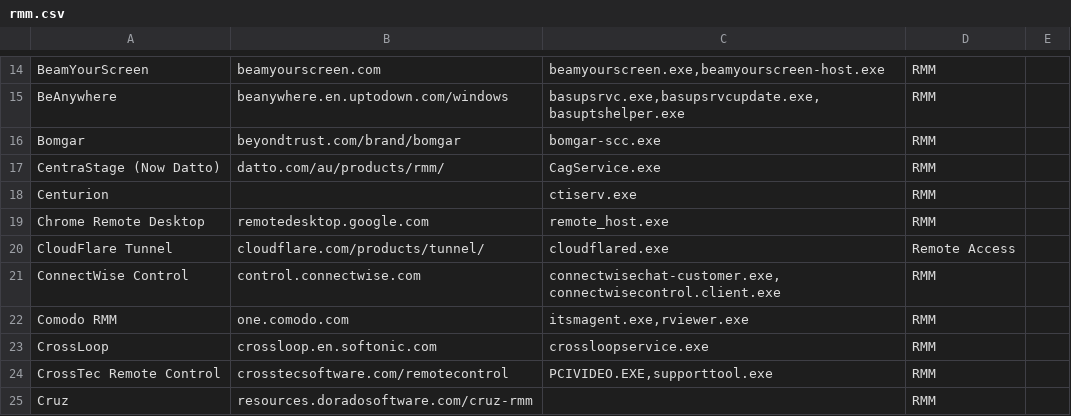
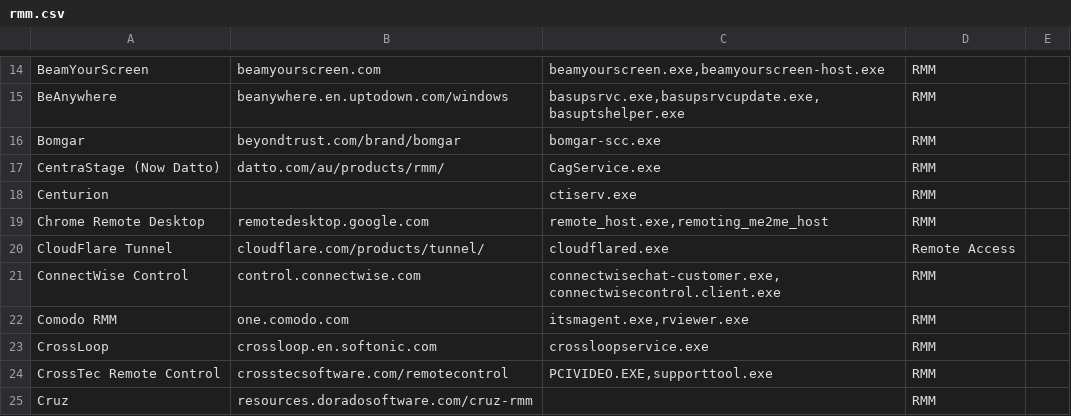
Before and after one commit to 0x706972686f/RMM-Catalogue, a CSV file: rmm.csv, drawn as a sheet; only a part is shown, gaps mark what is left out.

Commit message:
Update rmm.csv
Adding Mac app name to Chrome Remote Desktop. (forgot the end quote and comma.)

```diff
--- a/rmm.csv
+++ b/rmm.csv
@@ -18,3 +18,3 @@ CentraStage (Now Datto),datto.com/au/products/rmm/,CagService.exe,RMM,
 Centurion,,ctiserv.exe,RMM,
-Chrome Remote Desktop,remotedesktop.google.com,remote_host.exe,RMM,
+Chrome Remote Desktop,remotedesktop.google.com,"remote_host.exe,remoting_me2me_host",RMM,
 CloudFlare Tunnel,cloudflare.com/products/tunnel/,cloudflared.exe,Remote Access,
```
